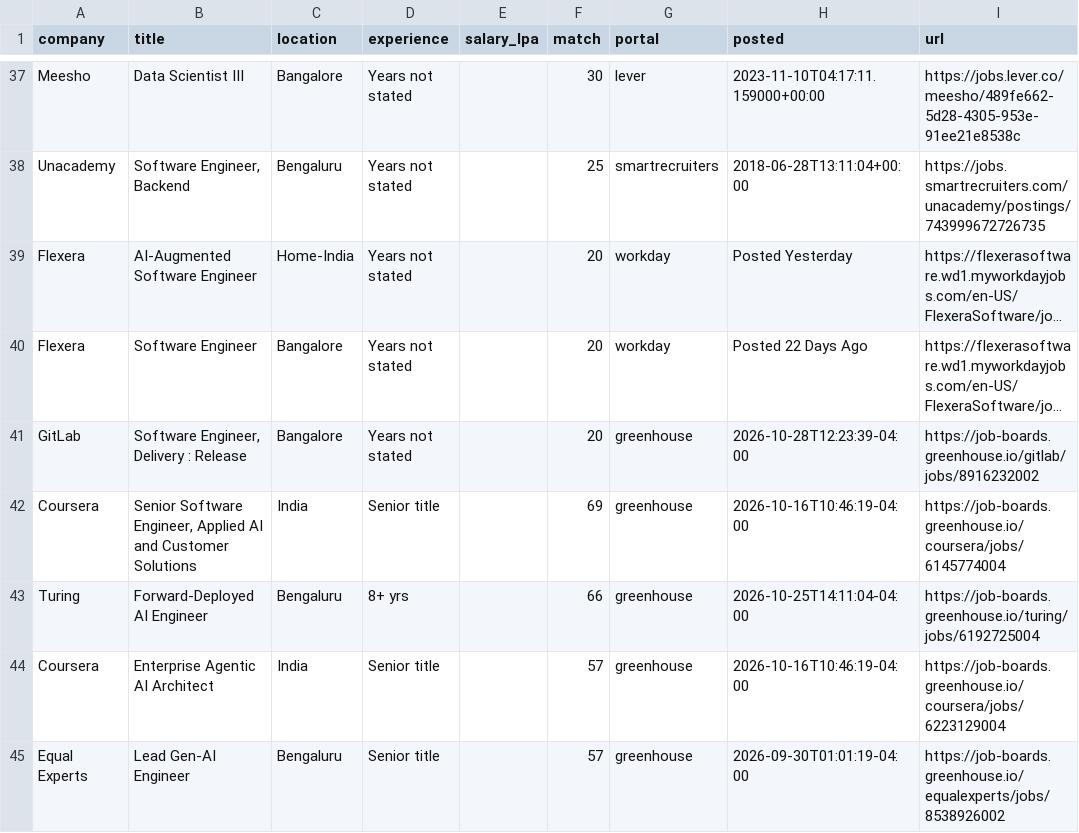
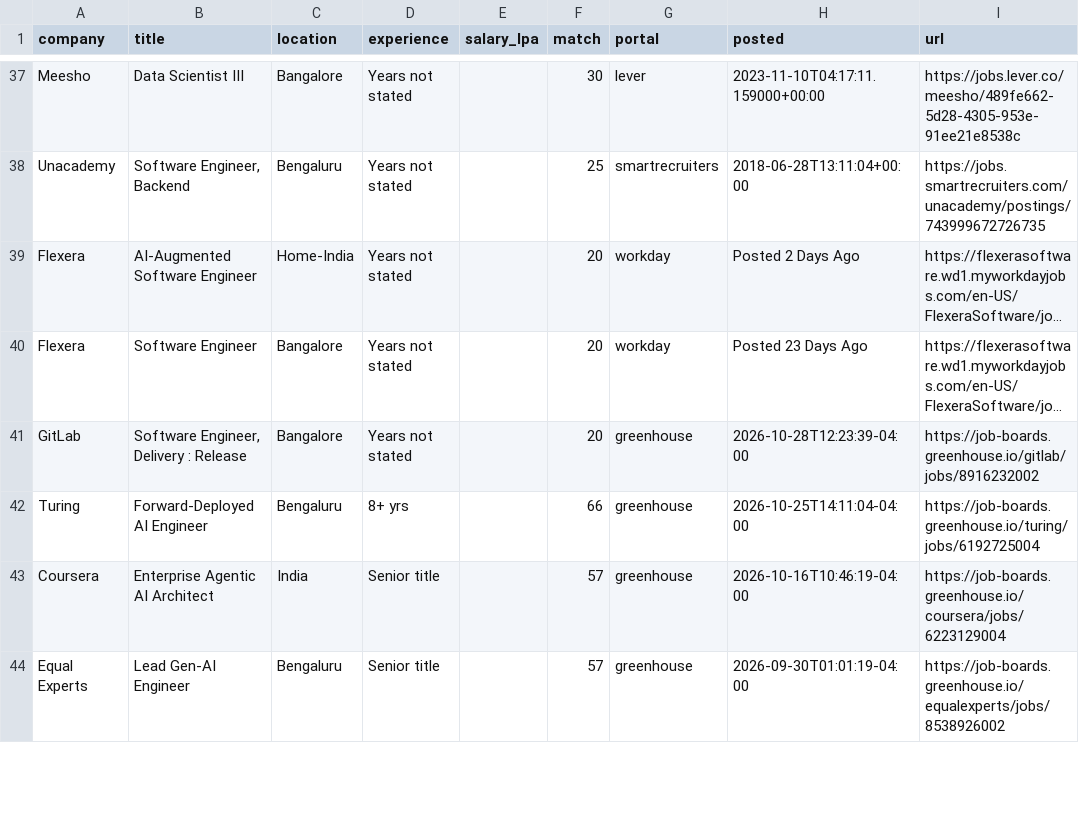
Before and after one commit to ShreyasUpadhyaya/job-radar, a CSV file: docs/jobs.csv, drawn as a sheet; only a part is shown, gaps mark what is left out; long unchanged cells end in …; removed rows and columns are numbered as before the commit, all else as after; the diff covers the shown part only; the diff names each change by its address in the sheet, - before the commit and + after, or states it on an @@ line.

```diff
--- a/docs/jobs.csv
+++ b/docs/jobs.csv
-H39 (posted): Posted Yesterday
+H39 (posted): Posted 2 Days Ago
-H40 (posted): Posted 22 Days Ago
+H40 (posted): Posted 23 Days Ago
-row 42: Coursera | Senior Software Engineer, Applied AI and Customer Solutions | India | Senior title |  | 69 | greenhouse | 2026-10-16T10:46:19-04:00 | https://job-boards.greenhouse.io/coursera/jobs/6145774004
```
Also changed, not shown: 5 added rows, 2 removed rows and 14 edited cells elsewhere in this file, 6 other files.
